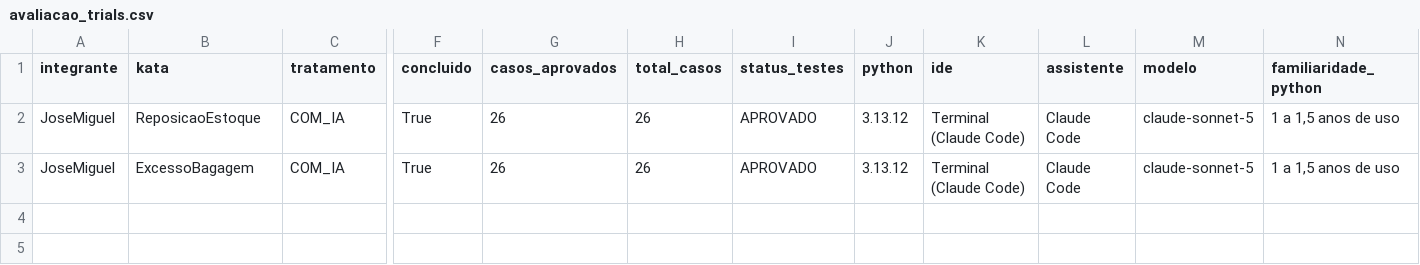
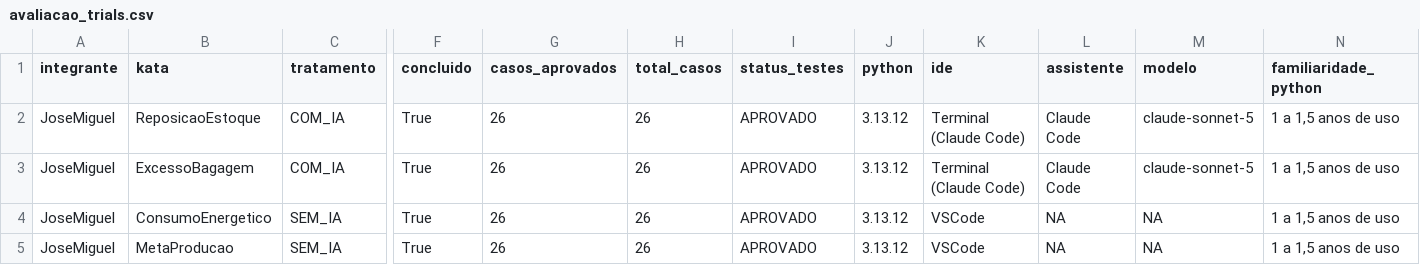
Before and after one commit to JoseMiguel-ofc/LABORATORIO-DE-EXPERIMENTACAO-DE-SOFTWARE, a CSV file: LABORATORIO 02/S02/resultados/avaliacao_trials.csv, drawn as a sheet; only a part is shown, gaps mark what is left out; rows hold the shown columns only; the diff names each change by its address in the sheet, - before the commit and + after, or states it on an @@ line.

Commit message:
#16 Roda metricas estaticas/duplicacao nas 12 solucoes reais e corrige bugs do H3
Roda metricas_estaticas.py e metricas_duplicacao.py pela primeira vez sobre as 12 solucoes reais dos trials. Corrige 2 bugs em analise_h3_estrutura.py: busca da consolidacao mais recente ordenava por nome em vez de data (coleta_inicial vencia por ordem alfabetica), e situacao concluido/nao_concluido/sem_avaliacao estava sendo tratada como binaria, escondendo trials ainda nao avaliados. Preenche avaliacao_trials.csv dos meus 2 trials SEM_IA (ConsumoEnergetico, MetaProducao), fechando meus 4 trials completos. Regenera consolidacao.

Pendente no grupo: avaliacao_trials.csv do Pedro e do Eddie (8/12 trials ainda sem avaliacao); analise H1 (tempo) ainda nao iniciada; H2 precisa reprocessar com dataset completo.

```diff
--- a/LABORATORIO 02/S02/resultados/avaliacao_trials.csv
+++ b/LABORATORIO 02/S02/resultados/avaliacao_trials.csv
+row 4: JoseMiguel | ConsumoEnergetico | SEM_IA | True | 26 | 26 | APROVADO | 3.13.12 | VSCode | NA | NA | 1 a 1,5 anos de uso
+row 5: JoseMiguel | MetaProducao | SEM_IA | True | 26 | 26 | APROVADO | 3.13.12 | VSCode | NA | NA | 1 a 1,5 anos de uso
```
Also changed, not shown: 12 other files.
